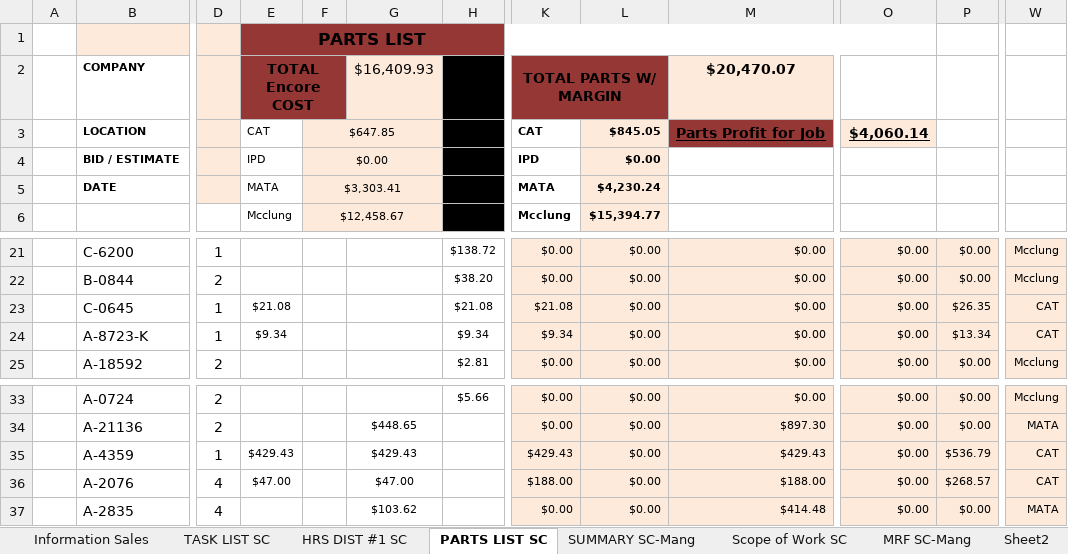
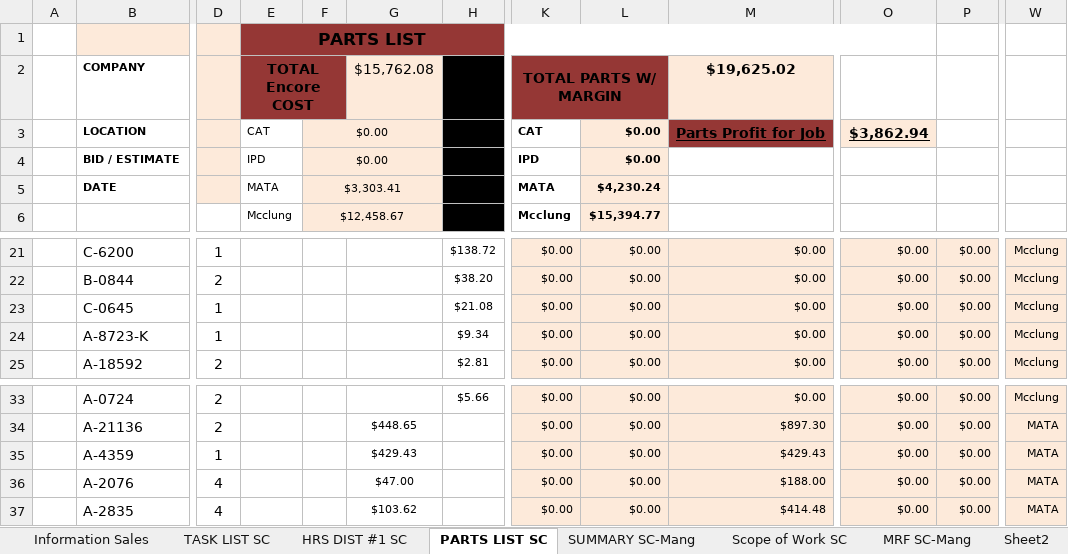
Before and after one commit to Chris-Barnard/encore-excel, an Excel workbook: Quote Template.xlsm, sheet PARTS LIST SC, drawn as a sheet; only a part is shown, gaps mark what is left out; values as stored, in another font and other column widths than the file's, no borders; conditional formats not drawn; the diff names each change by its address in the sheet, - before the commit and + after, or states it on an @@ line.

```diff
--- a/Quote Template.xlsm (sheet PARTS LIST SC)
+++ b/Quote Template.xlsm (sheet PARTS LIST SC)
-G2: $16,409.93
+G2: $15,762.08
-M2: $20,470.07
+M2: $19,625.02
-F3: $647.85
+F3: $0.00
-L3: $845.05
+L3: $0.00
-O3: $4,060.14
+O3: $3,862.94
-E23: $21.08
+E23: (empty)
-K23: $21.08
+K23: $0.00
-P23: $26.35
+P23: $0.00
-W23:W24: CAT
+W23:W24: Mcclung
-E24: $9.34
+E24: (empty)
-K24: $9.34
+K24: $0.00
-P24: $13.34
+P24: $0.00
-E35: $429.43
+E35: (empty)
-K35: $429.43
+K35: $0.00
-P35: $536.79
+P35: $0.00
-W35:W36: CAT
+W35:W36: MATA
-E36: $47.00
+E36: (empty)
-K36: $188.00
+K36: $0.00
-P36: $268.57
+P36: $0.00
```
Also changed, not shown: sheet MRF SC-Mang, sheet SUMMARY SC-Mang.
